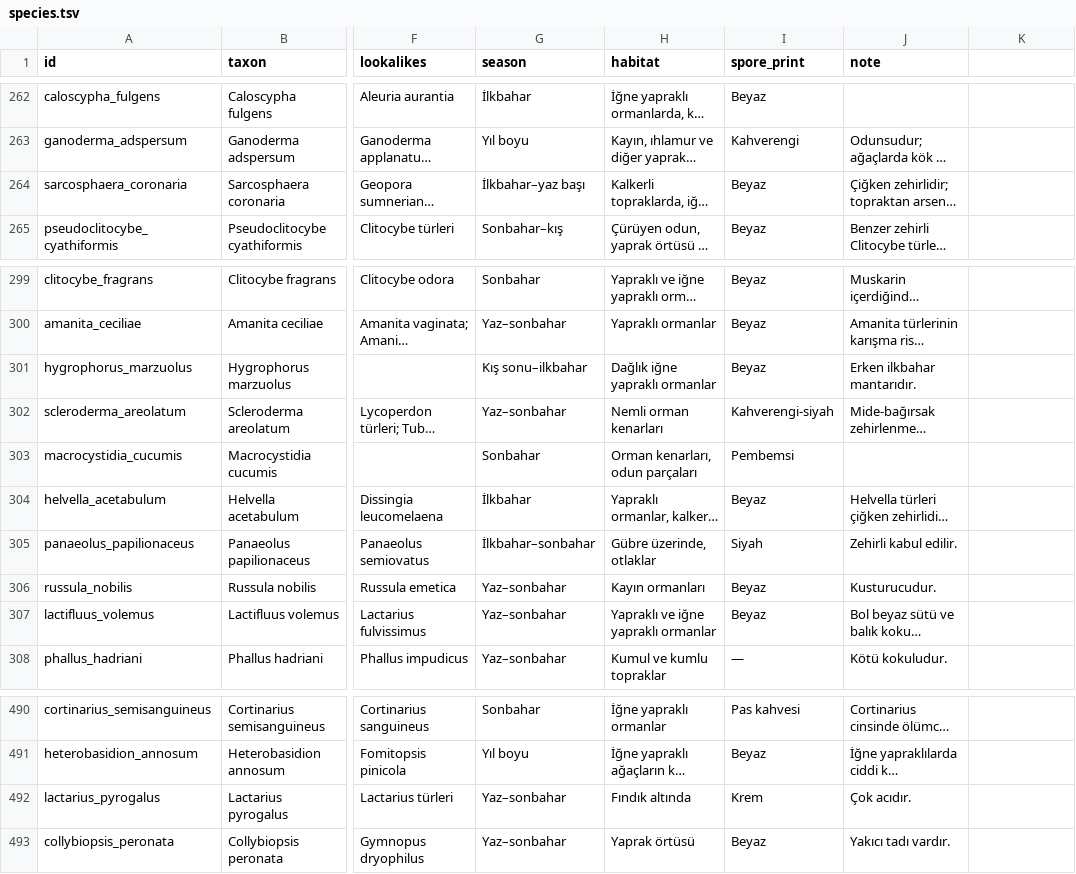
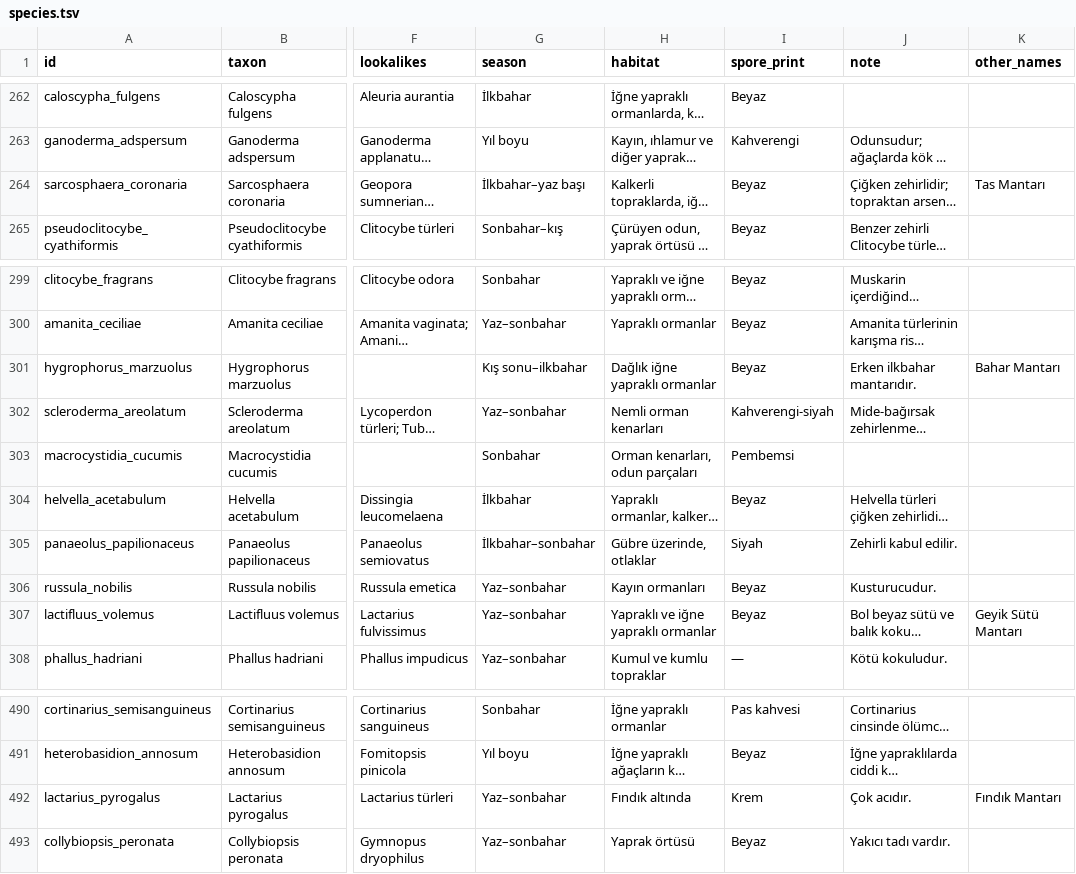
Before and after one commit to burakbaybas-collab/MantarTanima, a TSV file: app/src/main/assets/species.tsv, drawn as a sheet; only a part is shown, gaps mark what is left out; long unchanged cells end in …; the diff covers the shown part only; the diff names each change by its address in the sheet, - before the commit and + after, or states it on an @@ line.

```diff
--- a/app/src/main/assets/species.tsv
+++ b/app/src/main/assets/species.tsv
-K1: (empty)
+K1: other_names
-K264 (other_names): (empty)
+K264 (other_names): Tas Mantarı
-K301 (other_names): (empty)
+K301 (other_names): Bahar Mantarı
-K307 (other_names): (empty)
+K307 (other_names): Geyik Sütü Mantarı
-K492 (other_names): (empty)
+K492 (other_names): Fındık Mantarı
```
Also changed, not shown: 15 edited cells elsewhere in this file, 3 other files.
